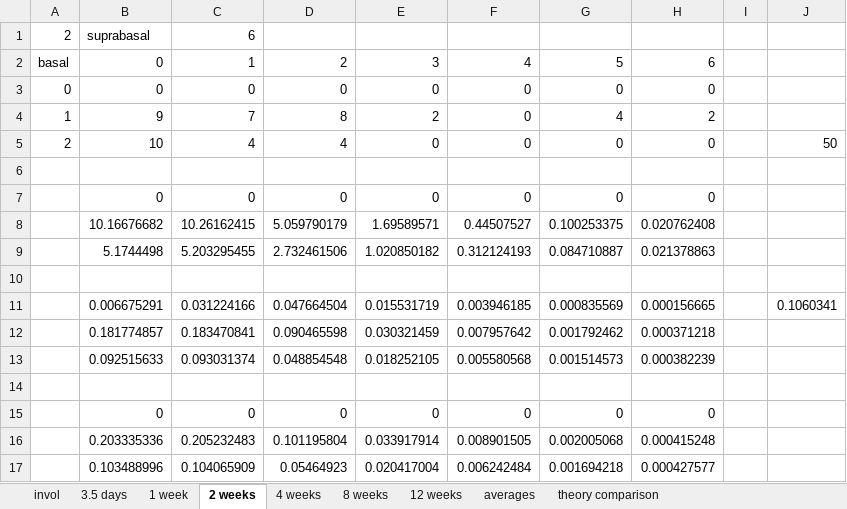
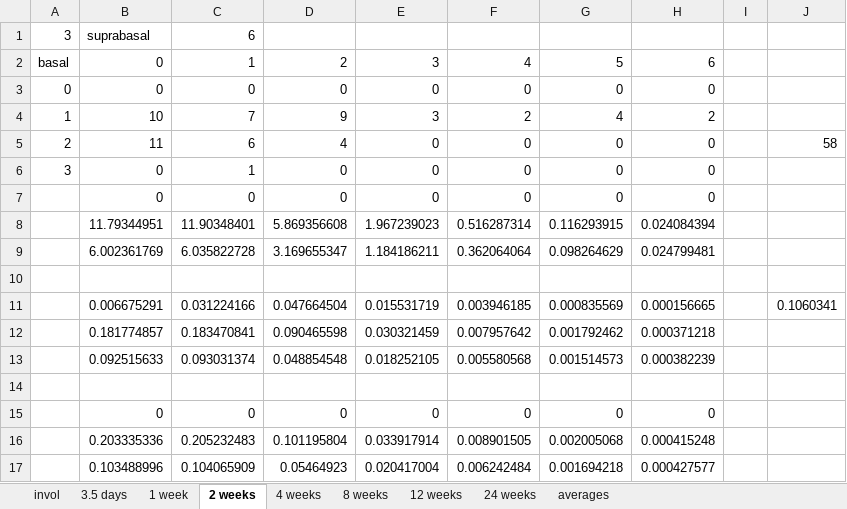
Before and after one commit to genneth/clone-dists, an Excel workbook: cedric/invol.xlsx, sheet 2 weeks, drawn as a sheet; values as stored, in another font and other column widths than the file's, no borders; removed rows and columns are numbered as before the commit, all else as after; the diff names each change by its address in the sheet, - before the commit and + after, or states it on an @@ line.

```diff
--- a/cedric/invol.xlsx (sheet 2 weeks)
+++ b/cedric/invol.xlsx (sheet 2 weeks)
-sheet tab: theory comparison
+sheet tab: 24 weeks
-A1: 2
+A1: 3
-B4: 9
+B4: 10
-D4: 8
+D4: 9
-E4: 2
+E4: 3
-F4: 0
+F4: 2
-B5: 10
+B5: 11
-C5: 4
+C5: 6
-J5: 50
+J5: 58
-row 6: (empty)
+row 6: 3 | 0 | 1 | 0 | 0 | 0 | 0 | 0
-row 8:  | 10.16676682 | 10.26162415 | 5.059790179 | 1.69589571 | 0.44507527 | 0.100253375 | 0.020762408
-row 9:  | 5.1744498 | 5.203295455 | 2.732461506 | 1.020850182 | 0.312124193 | 0.084710887 | 0.021378863
+row 8:  | 11.79344951 | 11.90348401 | 5.869356608 | 1.967239023 | 0.516287314 | 0.116293915 | 0.024084394
+row 9:  | 6.002361769 | 6.035822728 | 3.169655347 | 1.184186211 | 0.362064064 | 0.098264629 | 0.024799481
```
Also changed, not shown: sheet invol, sheet averages, sheet 12 weeks, sheet 4 weeks, sheet 1 week, sheet 3.5 days, formulas that keep their value, charts or pictures, cedric/k14.xlsx, 6 other files.
